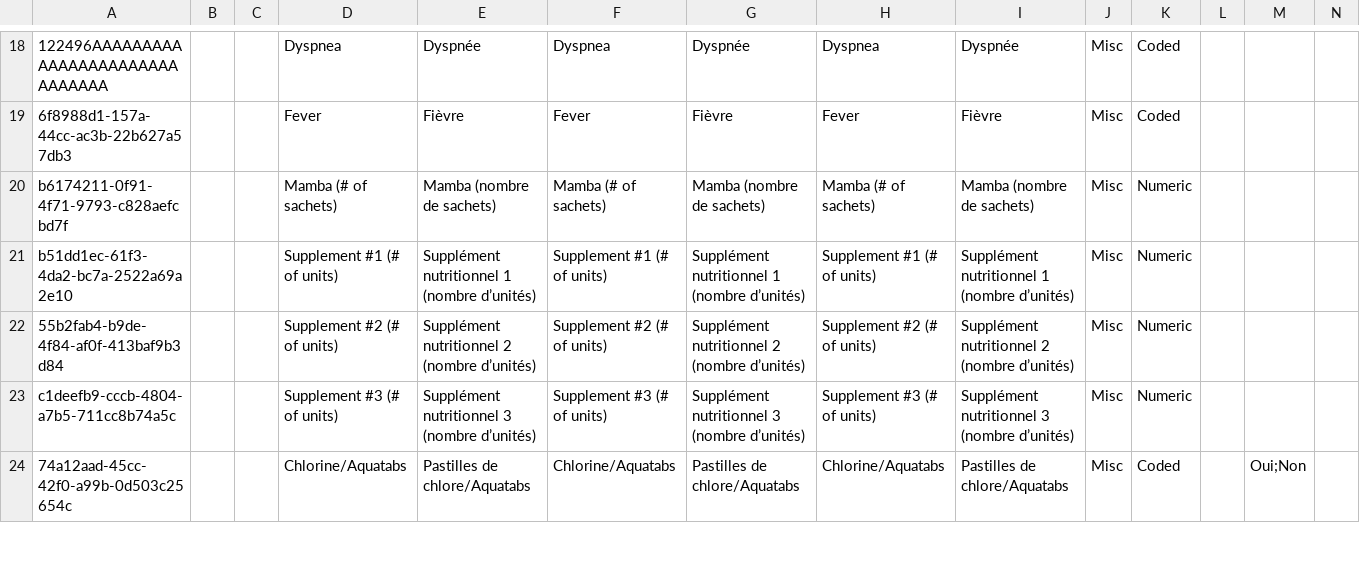
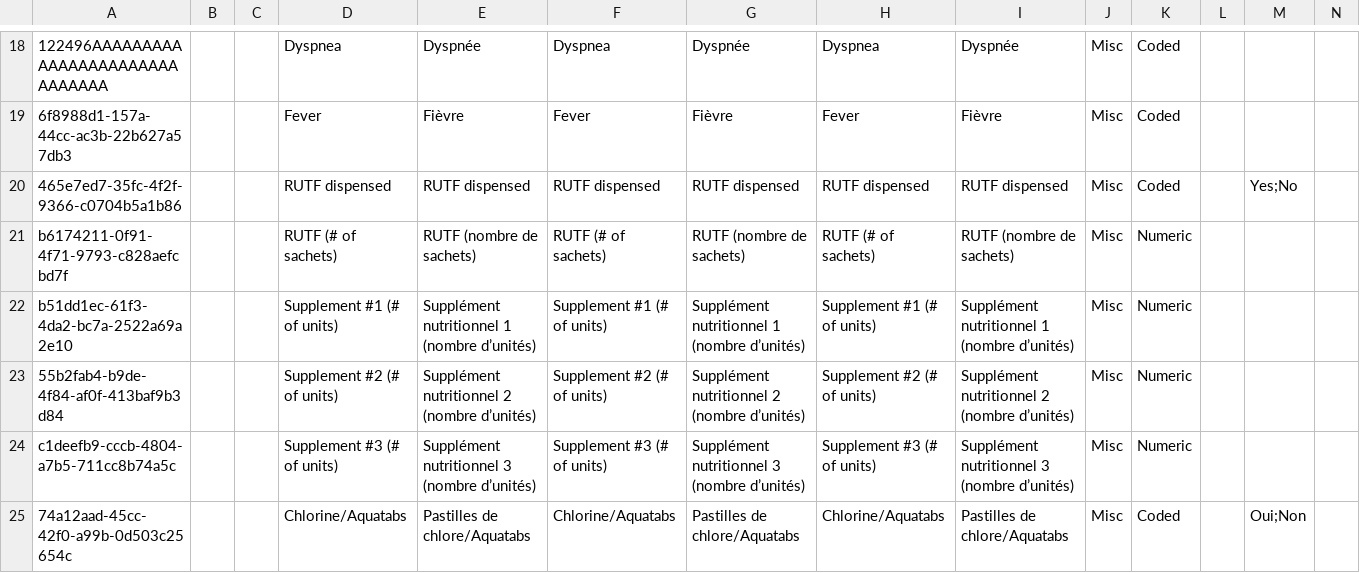
Before and after one commit to mekomsolutions/ozone-lamp, a CSV file: configs/openmrs/initializer_config/concepts/child_nutrition.csv, drawn as a sheet; only a part is shown, gaps mark what is left out; addresses are those after the commit; rows hold the shown columns only; the diff names each change by its address in the sheet, - before the commit and + after, or states it on an @@ line.

Commit message:
LAMP-36: Add RUTF related questions to CN Form (#45)

```diff
--- a/configs/openmrs/initializer_config/concepts/child_nutrition.csv
+++ b/configs/openmrs/initializer_config/concepts/child_nutrition.csv
+row 20: 465e7ed7-35fc-4f2f-9366-c0704b5a1b86 |  |  | RUTF dispensed | RUTF dispensed | RUTF dispensed | RUTF dispensed | RUTF dispensed | RUTF dispensed | Misc | Coded |  | Yes;No
-D21: Mamba (# of sachets)
+D21: RUTF (# of sachets)
-E21: Mamba (nombre de sachets)
+E21: RUTF (nombre de sachets)
-F21: Mamba (# of sachets)
+F21: RUTF (# of sachets)
-G21: Mamba (nombre de sachets)
+G21: RUTF (nombre de sachets)
-H21: Mamba (# of sachets)
+H21: RUTF (# of sachets)
-I21: Mamba (nombre de sachets)
+I21: RUTF (nombre de sachets)
```
Also changed, not shown: 2 other files.
